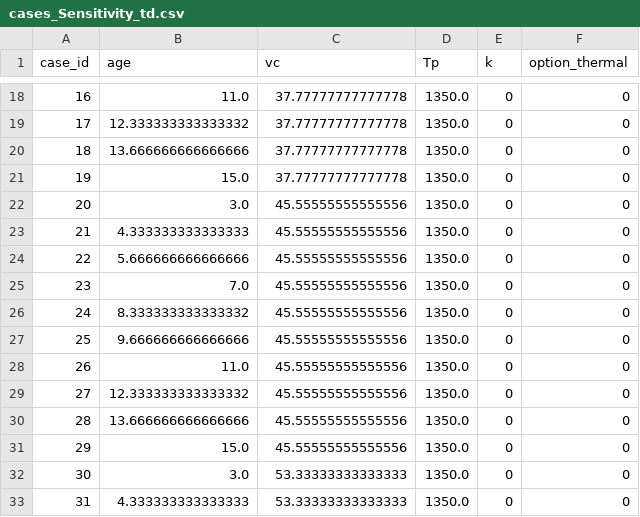
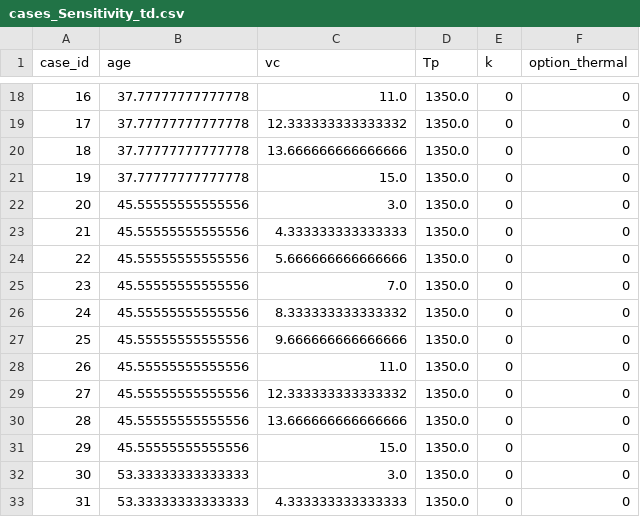
Before and after one commit to APiccolo89/Sensitivity_test, a CSV file: cases_Sensitivity_td.csv, drawn as a sheet; only a part is shown, gaps mark what is left out; the diff covers the shown part only.

```diff
--- a/cases_Sensitivity_td.csv
+++ b/cases_Sensitivity_td.csv
@@ -18,16 +18,16 @@ case_id,age,vc,Tp,k,option_thermal
-16,11.0,37.77777777777778,1350.0,0,0
-17,12.333333333333332,37.77777777777778,1350.0,0,0
-18,13.666666666666666,37.77777777777778,1350.0,0,0
-19,15.0,37.77777777777778,1350.0,0,0
-20,3.0,45.55555555555556,1350.0,0,0
-21,4.333333333333333,45.55555555555556,1350.0,0,0
-22,5.666666666666666,45.55555555555556,1350.0,0,0
-23,7.0,45.55555555555556,1350.0,0,0
-24,8.333333333333332,45.55555555555556,1350.0,0,0
-25,9.666666666666666,45.55555555555556,1350.0,0,0
-26,11.0,45.55555555555556,1350.0,0,0
-27,12.333333333333332,45.55555555555556,1350.0,0,0
-28,13.666666666666666,45.55555555555556,1350.0,0,0
-29,15.0,45.55555555555556,1350.0,0,0
-30,3.0,53.33333333333333,1350.0,0,0
-31,4.333333333333333,53.33333333333333,1350.0,0,0
+16,37.77777777777778,11.0,1350.0,0,0
+17,37.77777777777778,12.333333333333332,1350.0,0,0
+18,37.77777777777778,13.666666666666666,1350.0,0,0
+19,37.77777777777778,15.0,1350.0,0,0
+20,45.55555555555556,3.0,1350.0,0,0
+21,45.55555555555556,4.333333333333333,1350.0,0,0
+22,45.55555555555556,5.666666666666666,1350.0,0,0
+23,45.55555555555556,7.0,1350.0,0,0
+24,45.55555555555556,8.333333333333332,1350.0,0,0
+25,45.55555555555556,9.666666666666666,1350.0,0,0
+26,45.55555555555556,11.0,1350.0,0,0
+27,45.55555555555556,12.333333333333332,1350.0,0,0
+28,45.55555555555556,13.666666666666666,1350.0,0,0
+29,45.55555555555556,15.0,1350.0,0,0
+30,53.33333333333333,3.0,1350.0,0,0
+31,53.33333333333333,4.333333333333333,1350.0,0,0
```
Also changed, not shown: 168 edited cells elsewhere in this file, 22 other files.
